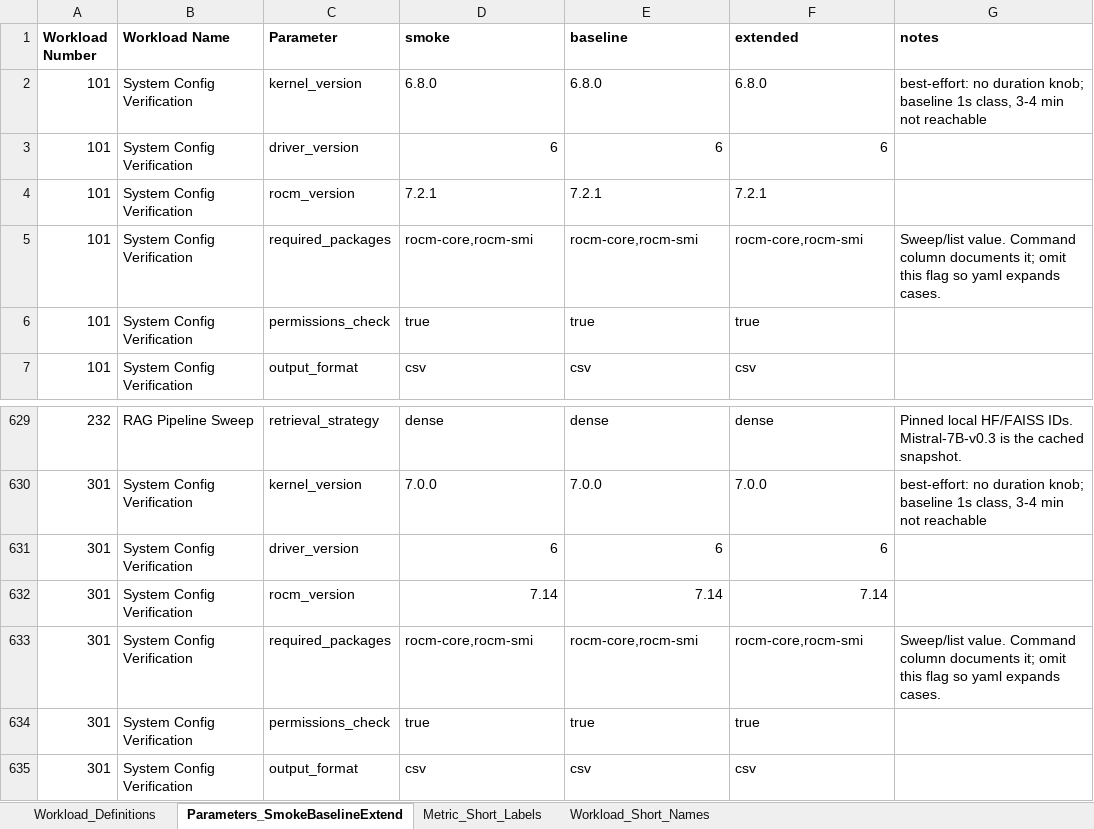
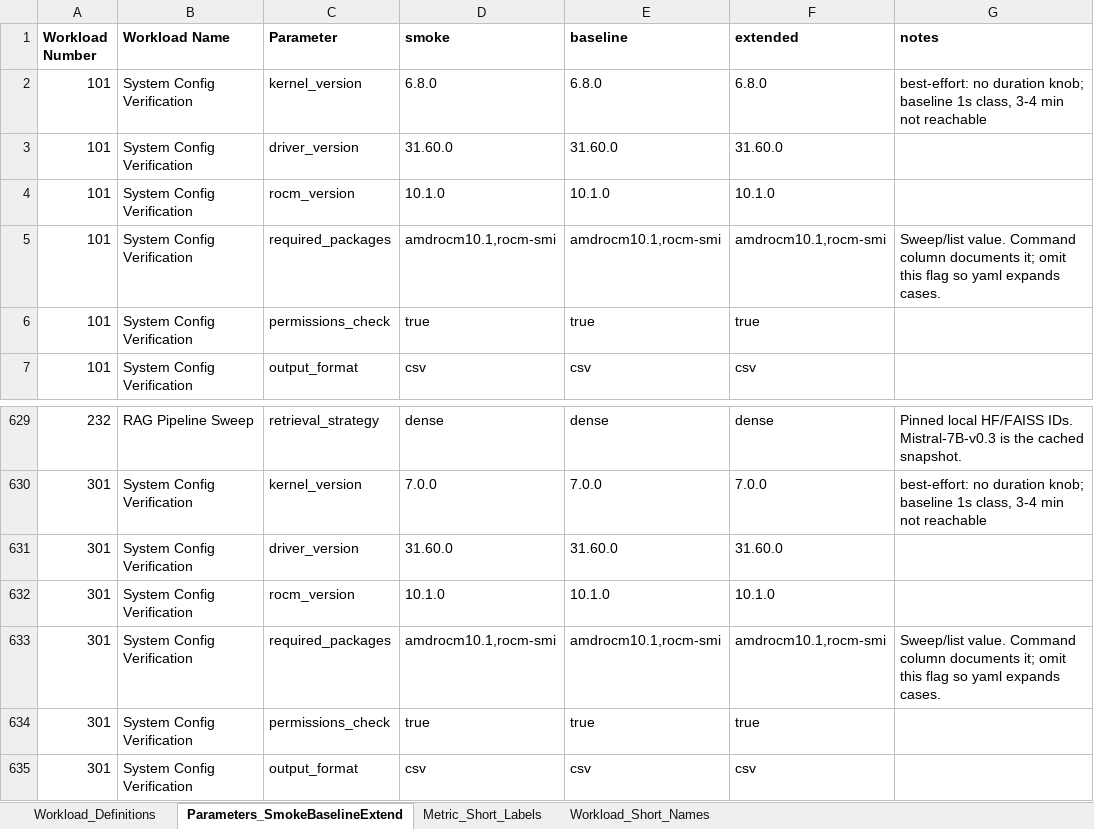
Before and after one commit to garys-gpu-benchmarks/ai-agent-gpu-benchmark-repo-generator, an Excel workbook: BenchmarkSpecDefinitions.xlsx, sheet Parameters_SmokeBaselineExtend, drawn as a sheet; only a part is shown, gaps mark what is left out; values as stored, in another font and other column widths than the file's, no borders; the diff names each change by its address in the sheet, - before the commit and + after, or states it on an @@ line.

```diff
--- a/BenchmarkSpecDefinitions.xlsx (sheet Parameters_SmokeBaselineExtend)
+++ b/BenchmarkSpecDefinitions.xlsx (sheet Parameters_SmokeBaselineExtend)
-D3 (smoke): 6
+D3 (smoke): 31.60.0
-E3 (baseline): 6
+E3 (baseline): 31.60.0
-F3 (extended): 6
+F3 (extended): 31.60.0
-D4 (smoke): 7.2.1
+D4 (smoke): 10.1.0
-E4 (baseline): 7.2.1
+E4 (baseline): 10.1.0
-F4 (extended): 7.2.1
+F4 (extended): 10.1.0
-D5 (smoke): rocm-core,rocm-smi
+D5 (smoke): amdrocm10.1,rocm-smi
-E5 (baseline): rocm-core,rocm-smi
+E5 (baseline): amdrocm10.1,rocm-smi
-F5 (extended): rocm-core,rocm-smi
+F5 (extended): amdrocm10.1,rocm-smi
-D631 (smoke): 6
+D631 (smoke): 31.60.0
-E631 (baseline): 6
+E631 (baseline): 31.60.0
-F631 (extended): 6
+F631 (extended): 31.60.0
-D632 (smoke): 7.14
+D632 (smoke): 10.1.0
-E632 (baseline): 7.14
+E632 (baseline): 10.1.0
-F632 (extended): 7.14
+F632 (extended): 10.1.0
-D633 (smoke): rocm-core,rocm-smi
+D633 (smoke): amdrocm10.1,rocm-smi
-E633 (baseline): rocm-core,rocm-smi
+E633 (baseline): amdrocm10.1,rocm-smi
-F633 (extended): rocm-core,rocm-smi
+F633 (extended): amdrocm10.1,rocm-smi
```
Also changed, not shown: sheet Workload_Definitions, 45 other files.
